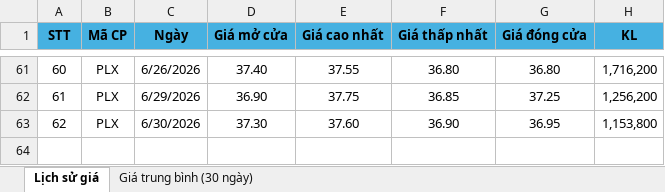
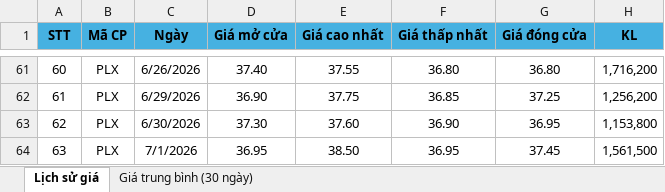
Before and after one commit to nmh21102003-a11y/plx-analytics-web, an Excel workbook: Du_lieu_PLX.xlsx, sheet Lịch sử giá, drawn as a sheet; only a part is shown, gaps mark what is left out; values as stored, in another font and other column widths than the file's, no borders; the diff names each change by its address in the sheet, - before the commit and + after, or states it on an @@ line.

Commit message:
Add files via upload

```diff
--- a/Du_lieu_PLX.xlsx (sheet Lịch sử giá)
+++ b/Du_lieu_PLX.xlsx (sheet Lịch sử giá)
+row 64: 63 | PLX | 7/1/2026 | 36.95 | 38.50 | 36.95 | 37.45 | 1,561,500
```
Also changed, not shown: sheet Giá trung bình (30 ngày).
